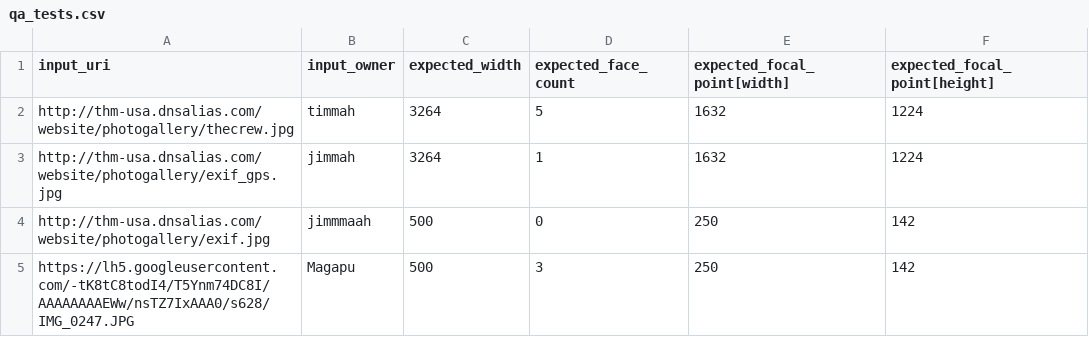
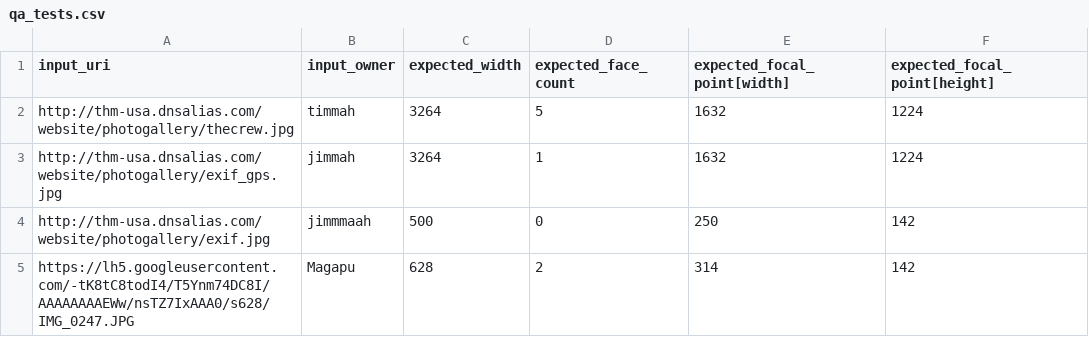
Before and after one commit to smagapu/QA_Regression, a CSV file: qa_tests.csv, drawn as a sheet.

Commit message:
Update qa_tests.csv

```diff
--- a/qa_tests.csv
+++ b/qa_tests.csv
@@ -4,2 +4,2 @@ http://thm-usa.dnsalias.com/website/photogallery/exif_gps.jpg,jimmah,3264,1, 163
 http://thm-usa.dnsalias.com/website/photogallery/exif.jpg,jimmmaah,500,0, 250, 142
-https://lh5.googleusercontent.com/-tK8tC8todI4/T5Ynm74DC8I/AAAAAAAAEWw/nsTZ7IxAAA0/s628/IMG_0247.JPG,Magapu,500,3, 250, 142
+https://lh5.googleusercontent.com/-tK8tC8todI4/T5Ynm74DC8I/AAAAAAAAEWw/nsTZ7IxAAA0/s628/IMG_0247.JPG,Magapu,628,2, 314, 142
```
